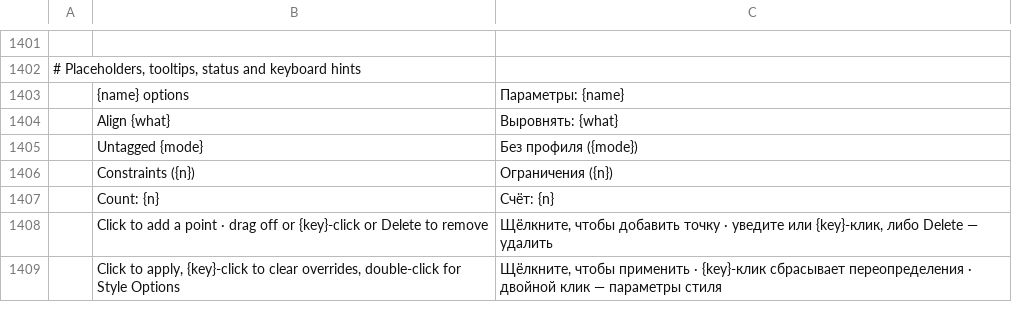
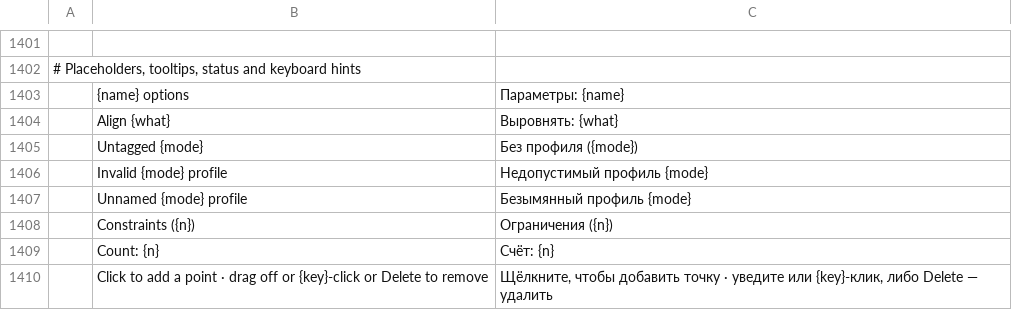
Before and after one commit to jorgerjimenez/United-Editer, a TSV file: photocraft/crates/ui-egui/src/i18n/ru.tsv, drawn as a sheet; only a part is shown, gaps mark what is left out; the shorter side is filled out with more unchanged rows; the diff names each change by its address in the sheet, - before the commit and + after, or states it on an @@ line.

```diff
--- a/photocraft/crates/ui-egui/src/i18n/ru.tsv
+++ b/photocraft/crates/ui-egui/src/i18n/ru.tsv
+row 1406:  | Invalid {mode} profile | Недопустимый профиль {mode}
+row 1407:  | Unnamed {mode} profile | Безымянный профиль {mode}
```
Also changed, not shown: photocraft/crates/ui-egui/src/i18n/cs.tsv, photocraft/crates/ui-egui/src/i18n/es.tsv, 4 other files.
